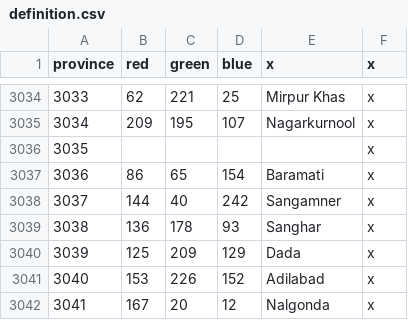
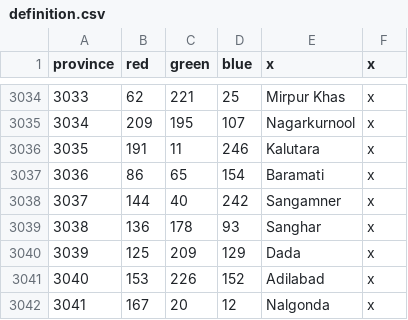
Before and after one commit to klorpa/After-The-End-Eurasia, a CSV file: ATE_Eurasia/map/definition.csv, drawn as a sheet; only a part is shown, gaps mark what is left out.

Commit message:
Added a province to SL

```diff
--- a/ATE_Eurasia/map/definition.csv
+++ b/ATE_Eurasia/map/definition.csv
@@ -3035,3 +3035,3 @@ province;red;green;blue;x;x
 3034;209;195;107;Nagarkurnool;x
-3035;;;;;x
+3035;191;11;246;Kalutara;x
 3036;86;65;154;Baramati;x
```
Also changed, not shown: 1 other file.
